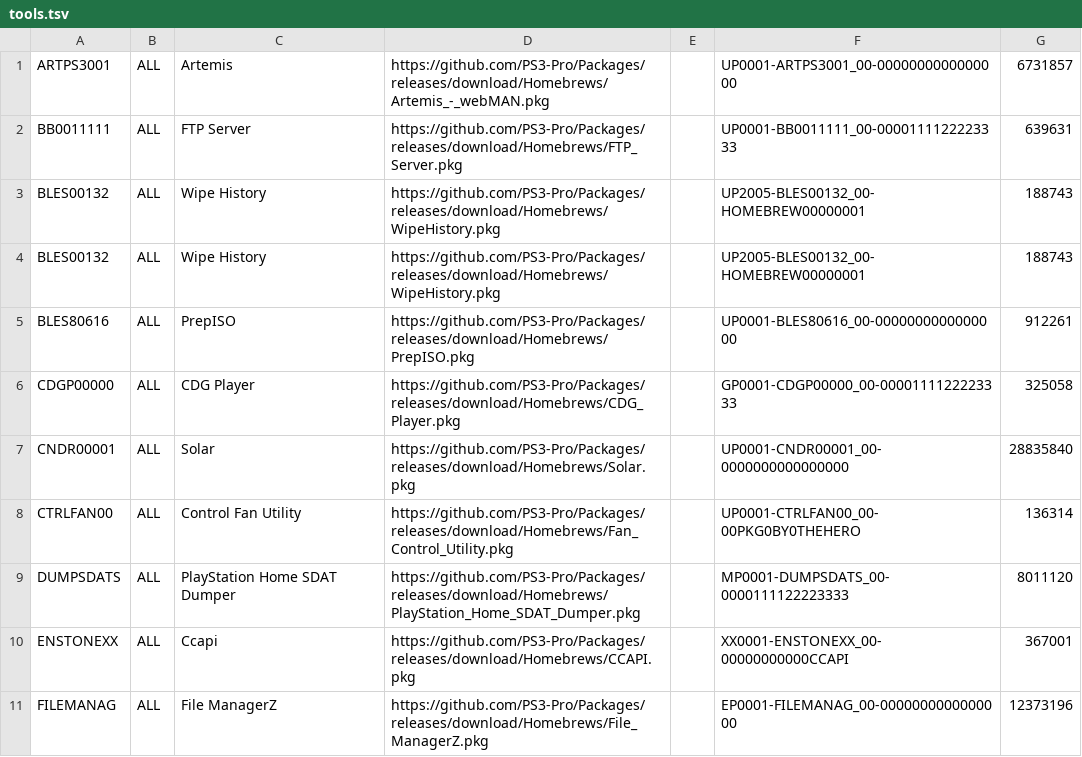
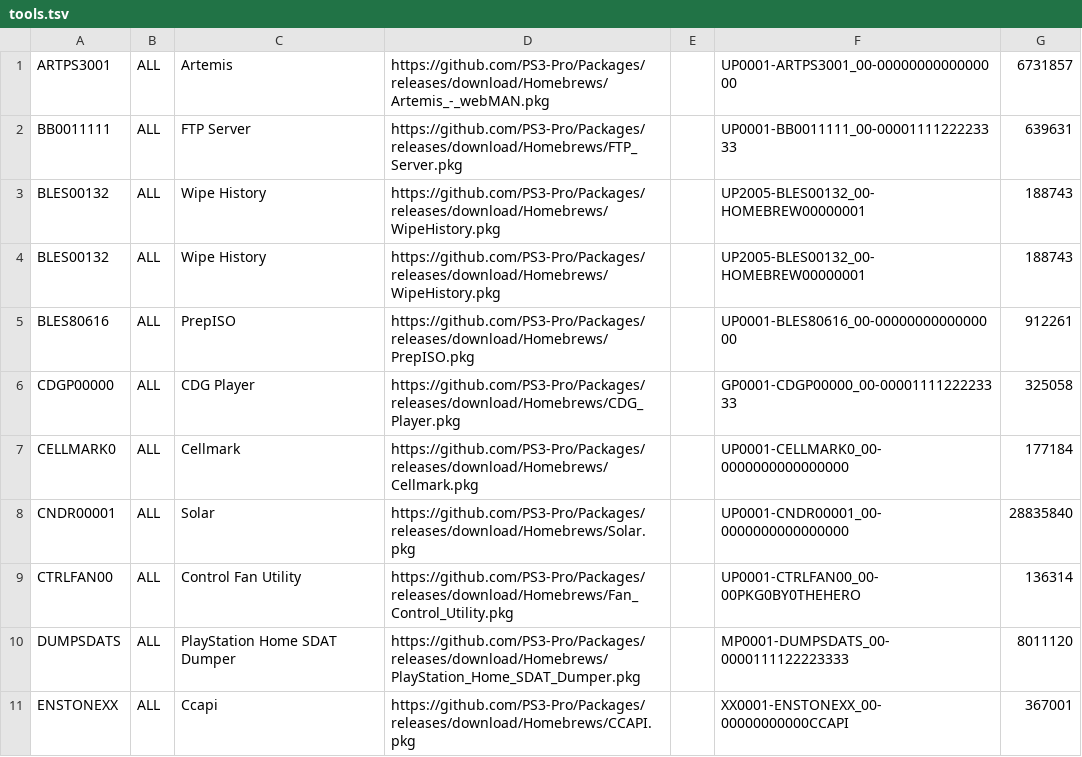
Before and after one commit to PS3-Pro/PSN-Content, a TSV file: resources/database/content/unofficial/tools.tsv, drawn as a sheet; only a part is shown; the shorter side is filled out with more unchanged rows; the diff names each change by its address in the sheet, - before the commit and + after, or states it on an @@ line.

Commit message:
Release

```diff
--- a/resources/database/content/unofficial/tools.tsv
+++ b/resources/database/content/unofficial/tools.tsv
+row 7: CELLMARK0 | ALL | Cellmark | https://github.com/PS3-Pro/Packages/releases/download/Homebrews/Cellmark.pkg |  | UP0001-CELLMARK0_00-0000000000000000 | 177184
```
